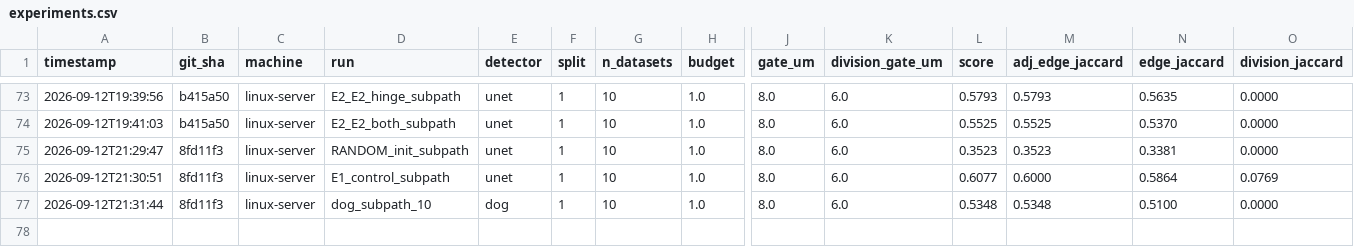
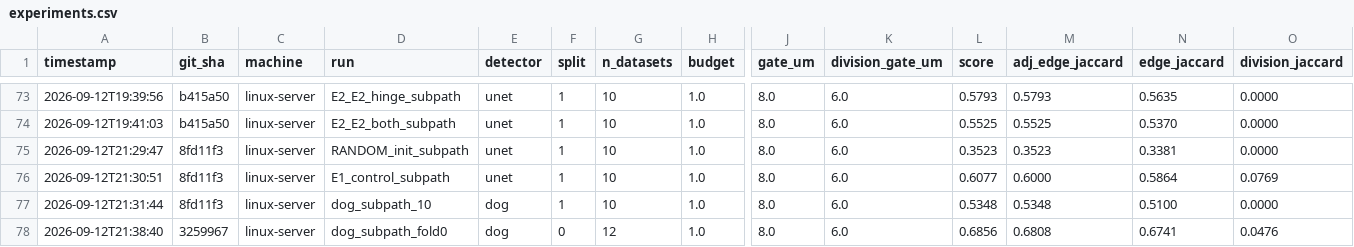
Before and after one commit to filipp-lotsmanov/Volt-biohub, a CSV file: experiments.csv, drawn as a sheet; only a part is shown, gaps mark what is left out; rows hold the shown columns only; the diff names each change by its address in the sheet, - before the commit and + after, or states it on an @@ line.

```diff
--- a/experiments.csv
+++ b/experiments.csv
+row 78: 2026-09-12T21:38:40 | 3259967 | linux-server | dog_subpath_fold0 | dog | 0 | 12 | 1.0 | 8.0 | 6.0 | 0.6856 | 0.6808 | 0.6741 | 0.0476
```
Also changed, not shown: 1 other file.
